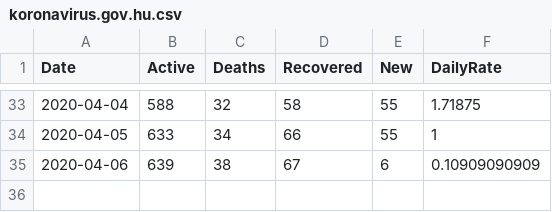
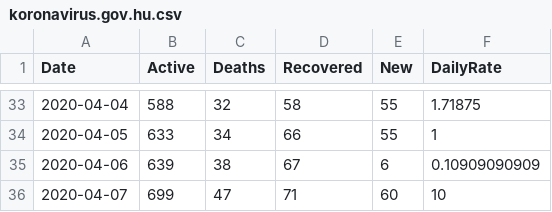
Before and after one commit to pgabor/covid-hungary, a CSV file: dataset/koronavirus.gov.hu.csv, drawn as a sheet; only a part is shown, gaps mark what is left out; the diff names each change by its address in the sheet, - before the commit and + after, or states it on an @@ line.

```diff
--- a/dataset/koronavirus.gov.hu.csv
+++ b/dataset/koronavirus.gov.hu.csv
+row 36: 2020-04-07 | 699 | 47 | 71 | 60 | 10
```
Also changed, not shown: 7 other files.
